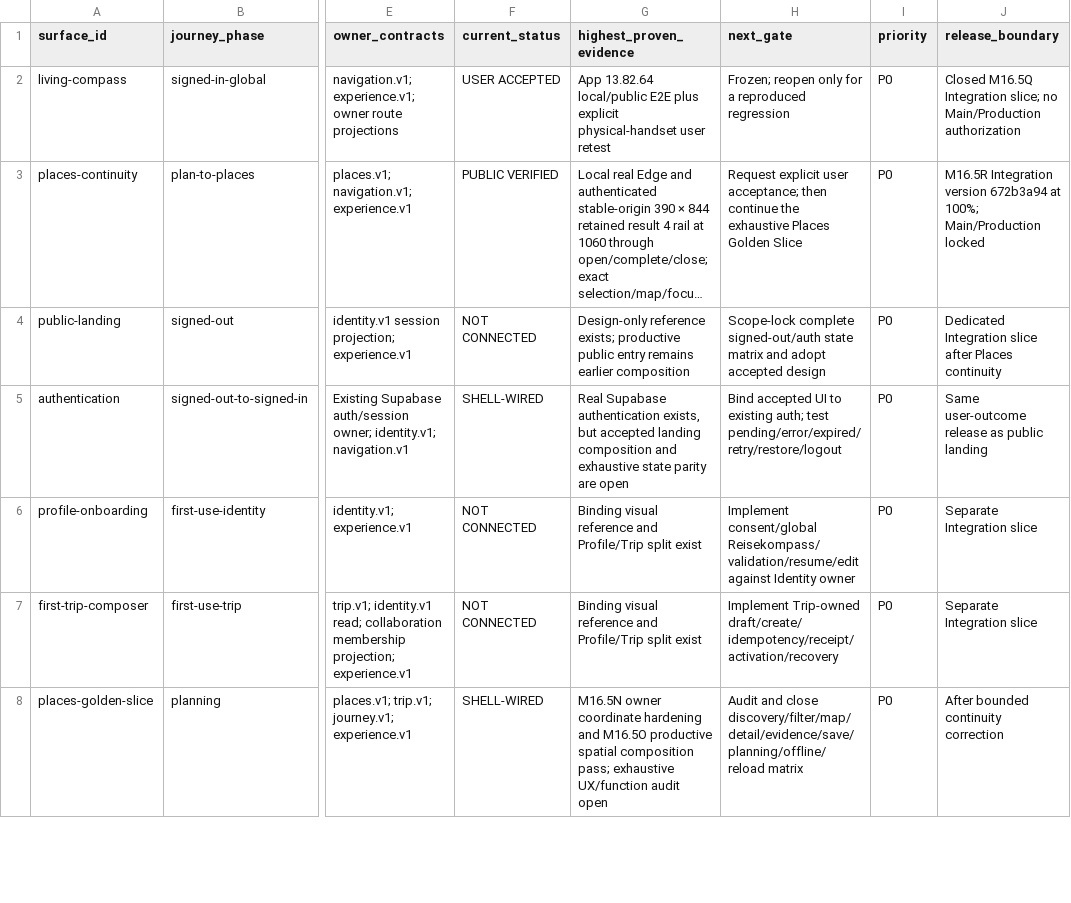
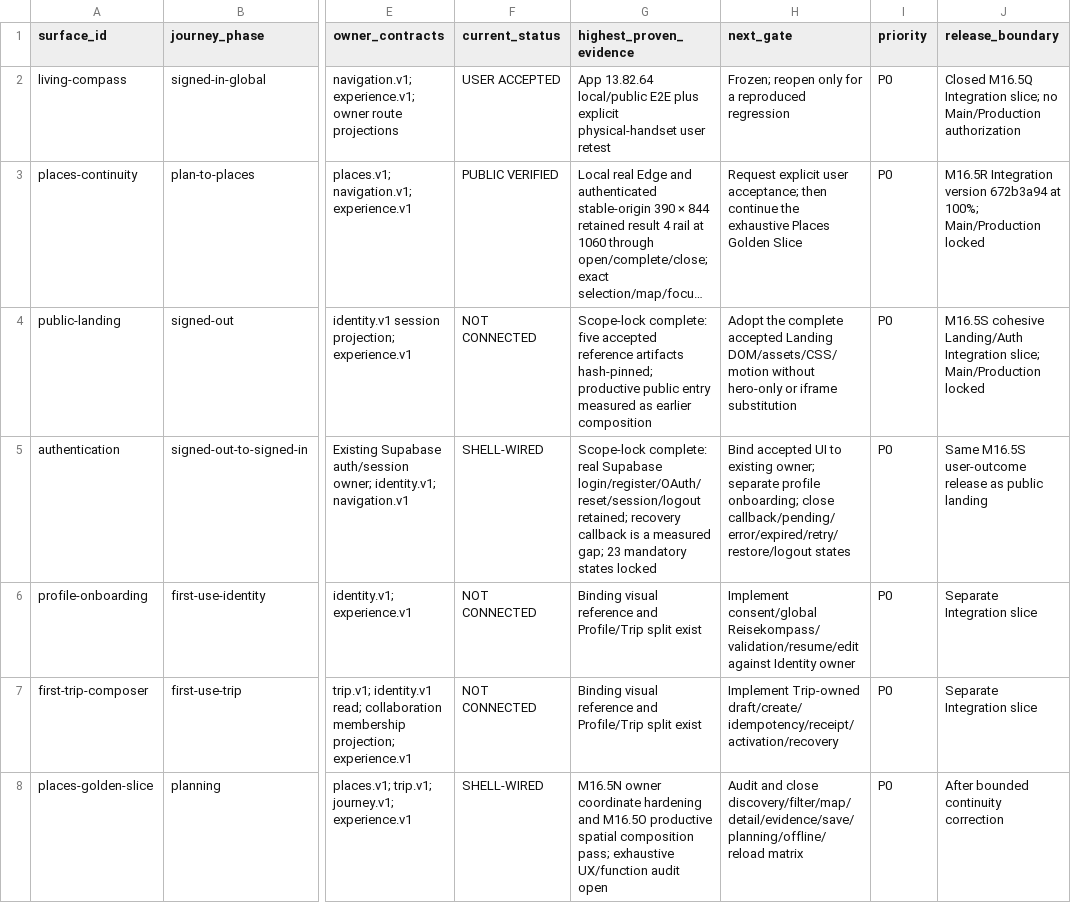
Before and after one commit to fklaas/luvia, a CSV file: docs/modularization/M16.5-PRODUCT-SURFACE-MATRIX.csv, drawn as a sheet; only a part is shown, gaps mark what is left out; long unchanged cells end in …; the diff names each change by its address in the sheet, - before the commit and + after, or states it on an @@ line.

```diff
--- a/docs/modularization/M16.5-PRODUCT-SURFACE-MATRIX.csv
+++ b/docs/modularization/M16.5-PRODUCT-SURFACE-MATRIX.csv
-G4 (highest_proven_evidence): Design-only reference exists; productive public entry remains earlier composition
+G4 (highest_proven_evidence): Scope-lock complete: five accepted reference artifacts hash-pinned; productive public entry measured as earlier composition
-H4 (next_gate): Scope-lock complete signed-out/auth state matrix and adopt accepted design
+H4 (next_gate): Adopt the complete accepted Landing DOM/assets/CSS/motion without hero-only or iframe substitution
-J4 (release_boundary): Dedicated Integration slice after Places continuity
+J4 (release_boundary): M16.5S cohesive Landing/Auth Integration slice; Main/Production locked
-G5 (highest_proven_evidence): Real Supabase authentication exists, but accepted landing composition and exhaustive state parity are open
+G5 (highest_proven_evidence): Scope-lock complete: real Supabase login/register/OAuth/reset/session/logout retained; recovery callback is a measured gap; 23 mandatory states locked
-H5 (next_gate): …to existing auth; test pending/error/expired/retry/restore/logout
+H5 (next_gate): …to existing owner; separate profile onboarding; close callback/pending/error/expired/retry/restore/logout states
-J5 (release_boundary): Same user-outcome release…
+J5 (release_boundary): Same M16.5S user-outcome release…
```
Also changed, not shown: docs/modularization/FILE-OWNERSHIP.csv, 6 other files.
